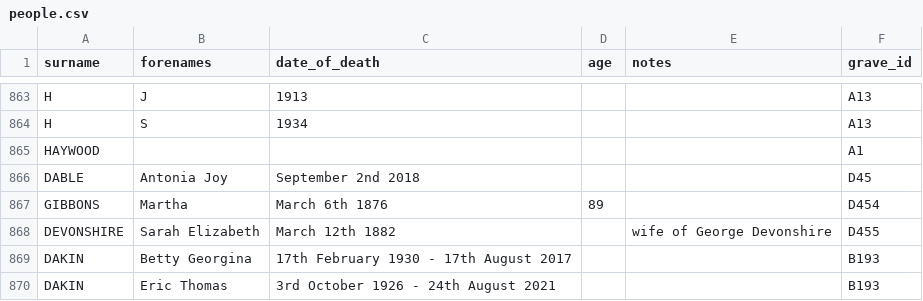
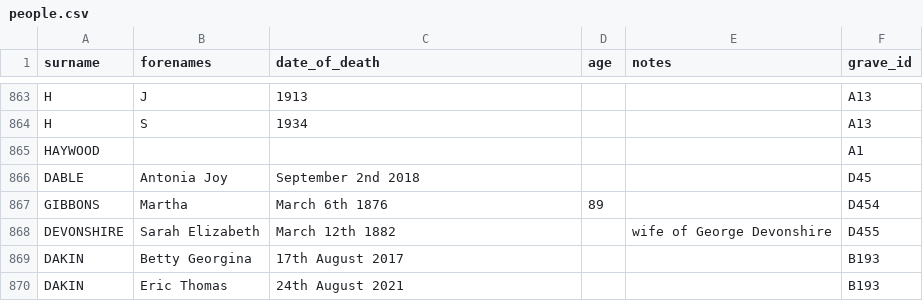
Before and after one commit to theoosborn/west-malvern-churchyard, a CSV file: _data/people.csv, drawn as a sheet; only a part is shown, gaps mark what is left out.

Commit message:
Update people.csv

```diff
--- a/_data/people.csv
+++ b/_data/people.csv
@@ -868,3 +868,3 @@ GIBBONS,Martha,March 6th 1876,89,,D454
 DEVONSHIRE,Sarah Elizabeth,March 12th 1882,,wife of George Devonshire,D455
-DAKIN,Betty Georgina,17th February 1930 - 17th August 2017,,,B193
-DAKIN,Eric Thomas,3rd October 1926 - 24th August 2021,,,B193
+DAKIN,Betty Georgina,17th August 2017,,,B193
+DAKIN,Eric Thomas,24th August 2021,,,B193
```
